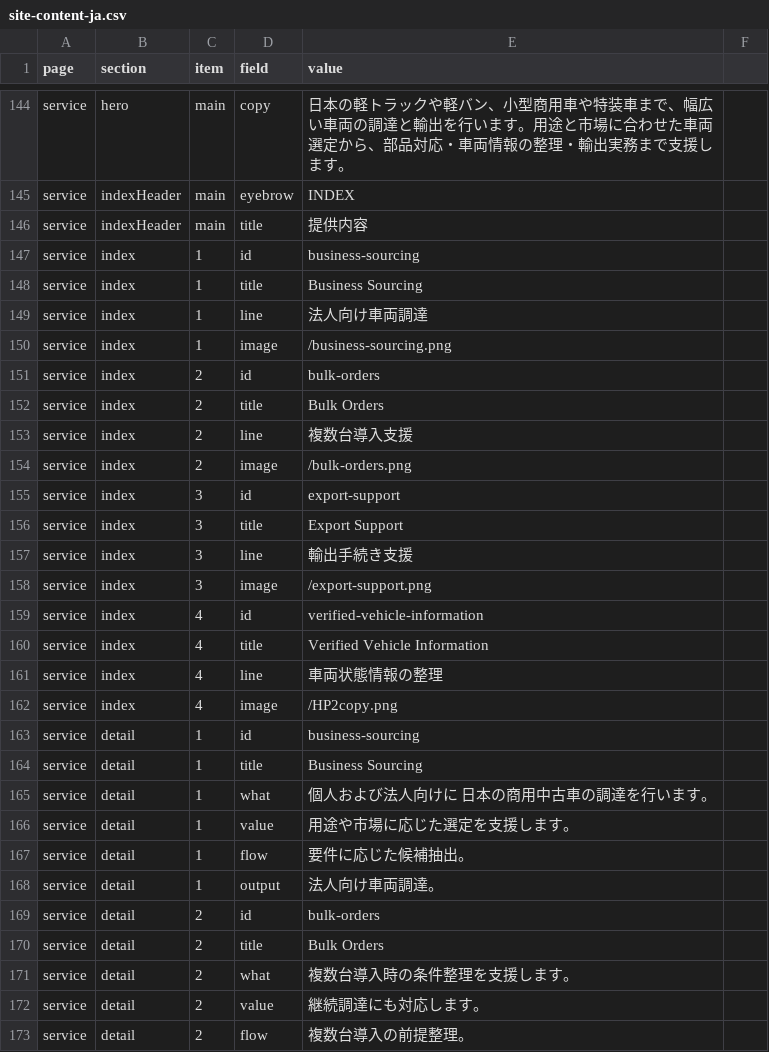
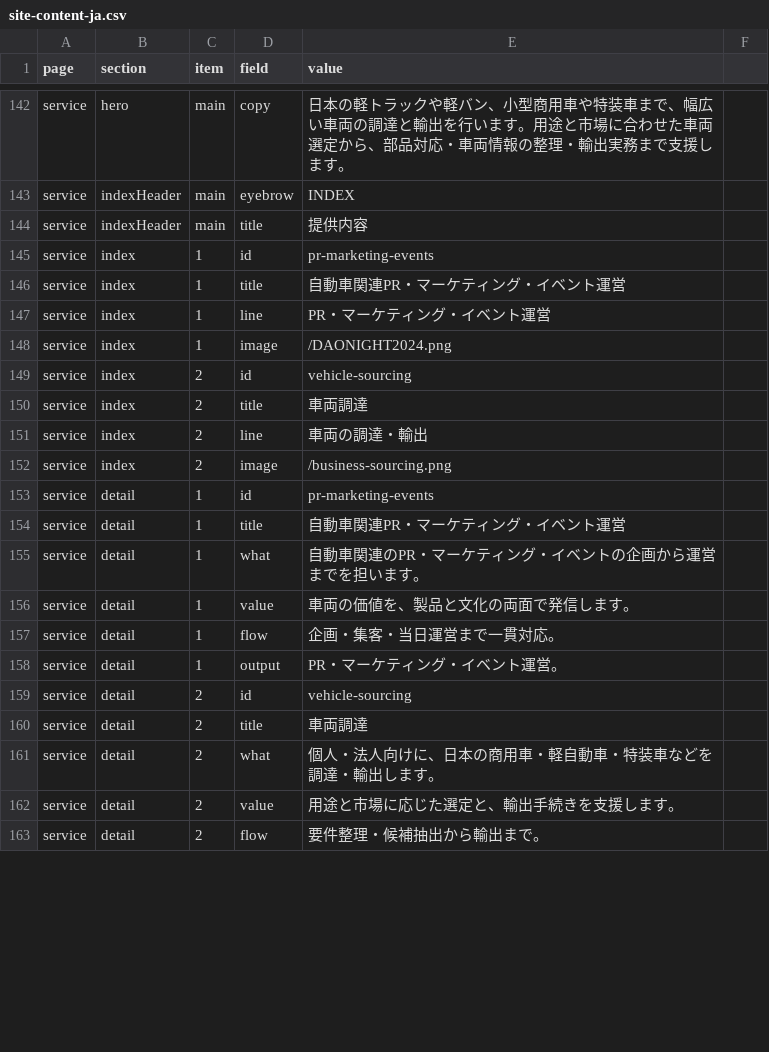
Before and after one commit to A1-Road/hp, a CSV file: content/site-content-ja.csv, drawn as a sheet; only a part is shown, gaps mark what is left out; the diff covers the shown part only.

```diff
--- a/content/site-content-ja.csv
+++ b/content/site-content-ja.csv
@@ -146,28 +144,20 @@ service,indexHeader,main,eyebrow,INDEX
 service,indexHeader,main,title,提供内容
-service,index,1,id,business-sourcing
-service,index,1,title,Business Sourcing
-service,index,1,line,法人向け車両調達
-service,index,1,image,/business-sourcing.png
-service,index,2,id,bulk-orders
-service,index,2,title,Bulk Orders
-service,index,2,line,複数台導入支援
-service,index,2,image,/bulk-orders.png
-service,index,3,id,export-support
-service,index,3,title,Export Support
-service,index,3,line,輸出手続き支援
-service,index,3,image,/export-support.png
-service,index,4,id,verified-vehicle-information
-service,index,4,title,Verified Vehicle Information
-service,index,4,line,車両状態情報の整理
-service,index,4,image,/HP2copy.png
-service,detail,1,id,business-sourcing
-service,detail,1,title,Business Sourcing
-service,detail,1,what,個人および法人向けに 日本の商用中古車の調達を行います。
-service,detail,1,value,用途や市場に応じた選定を支援します。
-service,detail,1,flow,要件に応じた候補抽出。
-service,detail,1,output,法人向け車両調達。
-service,detail,2,id,bulk-orders
-service,detail,2,title,Bulk Orders
-service,detail,2,what,複数台導入時の条件整理を支援します。
-service,detail,2,value,継続調達にも対応します。
-service,detail,2,flow,複数台導入の前提整理。
+service,index,1,id,pr-marketing-events
+service,index,1,title,自動車関連PR・マーケティング・イベント運営
+service,index,1,line,PR・マーケティング・イベント運営
+service,index,1,image,/DAONIGHT2024.png
+service,index,2,id,vehicle-sourcing
+service,index,2,title,車両調達
+service,index,2,line,車両の調達・輸出
+service,index,2,image,/business-sourcing.png
+service,detail,1,id,pr-marketing-events
+service,detail,1,title,自動車関連PR・マーケティング・イベント運営
+service,detail,1,what,自動車関連のPR・マーケティング・イベントの企画から運営までを担います。
+service,detail,1,value,車両の価値を、製品と文化の両面で発信します。
+service,detail,1,flow,企画・集客・当日運営まで一貫対応。
+service,detail,1,output,PR・マーケティング・イベント運営。
+service,detail,2,id,vehicle-sourcing
+service,detail,2,title,車両調達
+service,detail,2,what,個人・法人向けに、日本の商用車・軽自動車・特装車などを調達・輸出します。
+service,detail,2,value,用途と市場に応じた選定と、輸出手続きを支援します。
+service,detail,2,flow,要件整理・候補抽出から輸出まで。
```
Also changed, not shown: 14 removed rows and 16 edited cells elsewhere in this file, content/site-content-en.csv, 8 other files.
